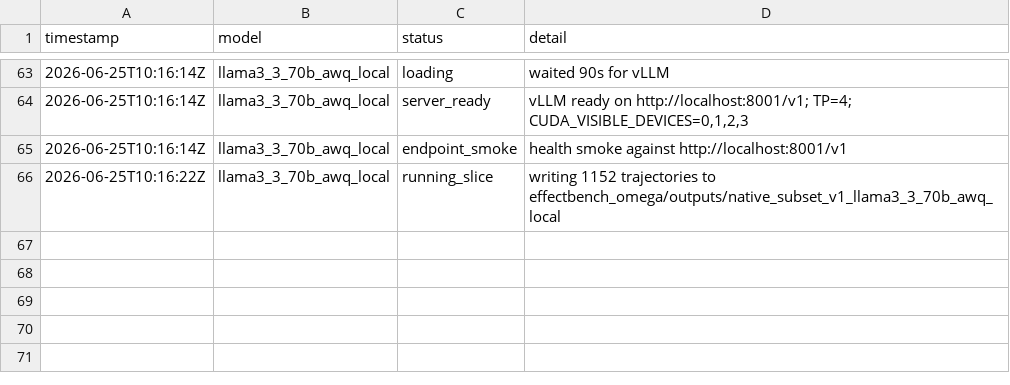
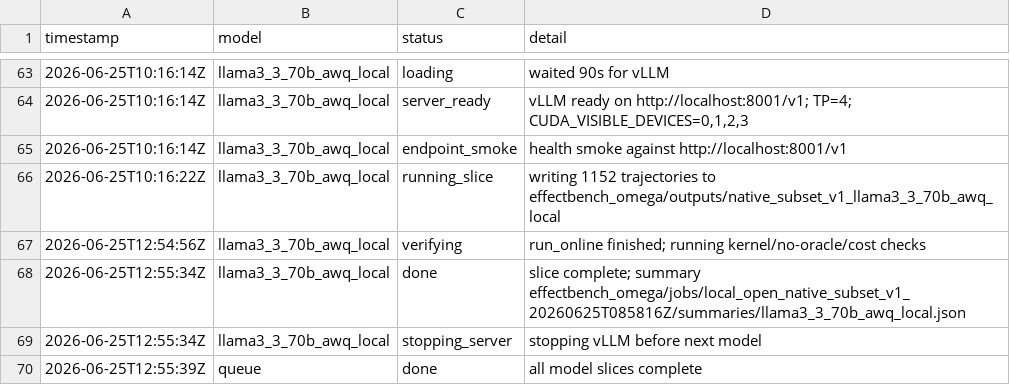
Before and after one commit to psethzp/CommitBench, a TSV file: effectbench_omega/jobs/local_open_native_subset_v1_20260625T085816Z/events.tsv, drawn as a sheet; only a part is shown, gaps mark what is left out; the diff names each change by its address in the sheet, - before the commit and + after, or states it on an @@ line.

Commit message:
Record V2 stage 5 native subset results

```diff
--- a/effectbench_omega/jobs/local_open_native_subset_v1_20260625T085816Z/events.tsv
+++ b/effectbench_omega/jobs/local_open_native_subset_v1_20260625T085816Z/events.tsv
+row 67: 2026-06-25T12:54:56Z | llama3_3_70b_awq_local | verifying | run_online finished; running kernel/no-oracle/cost checks
+row 68: 2026-06-25T12:55:34Z | llama3_3_70b_awq_local | done | slice complete; summary effectbench_omega/jobs/local_open_native_subset_v1_20260625T085816Z/summaries/llama3_3_70b_awq_local.json
+row 69: 2026-06-25T12:55:34Z | llama3_3_70b_awq_local | stopping_server | stopping vLLM before next model
+row 70: 2026-06-25T12:55:39Z | queue | done | all model slices complete
```
Also changed, not shown: 35 other files.
